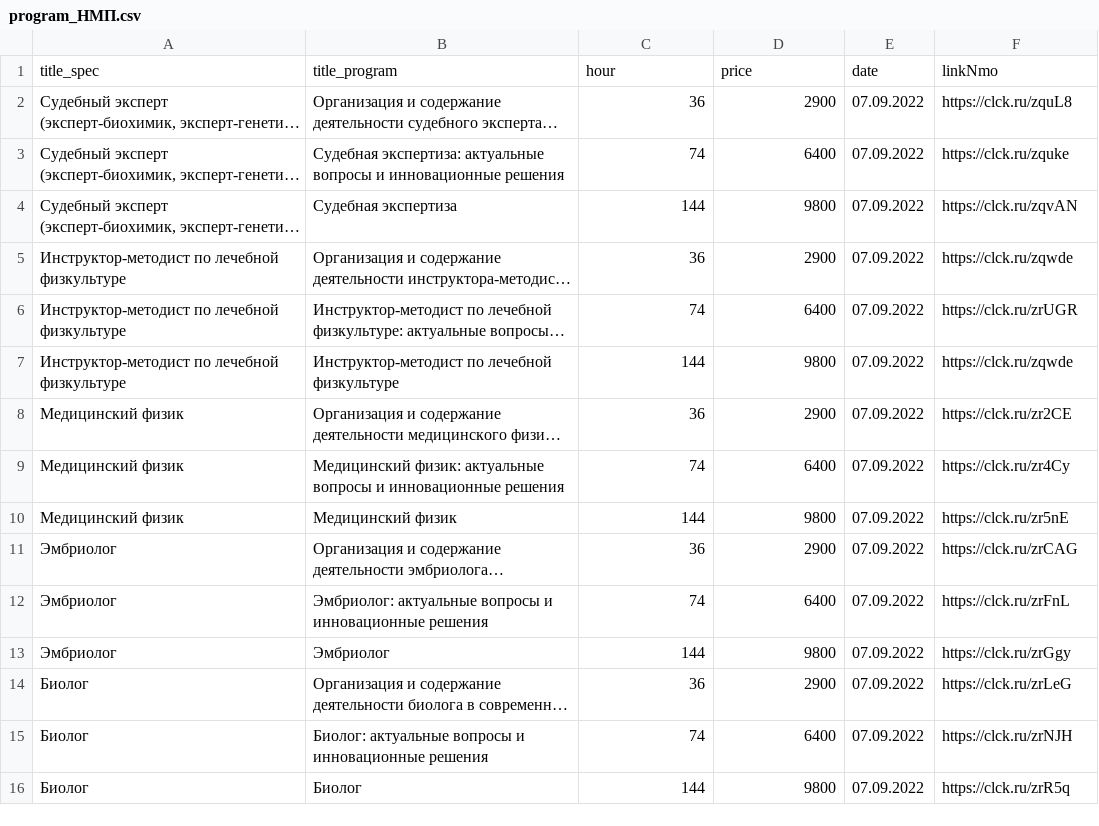
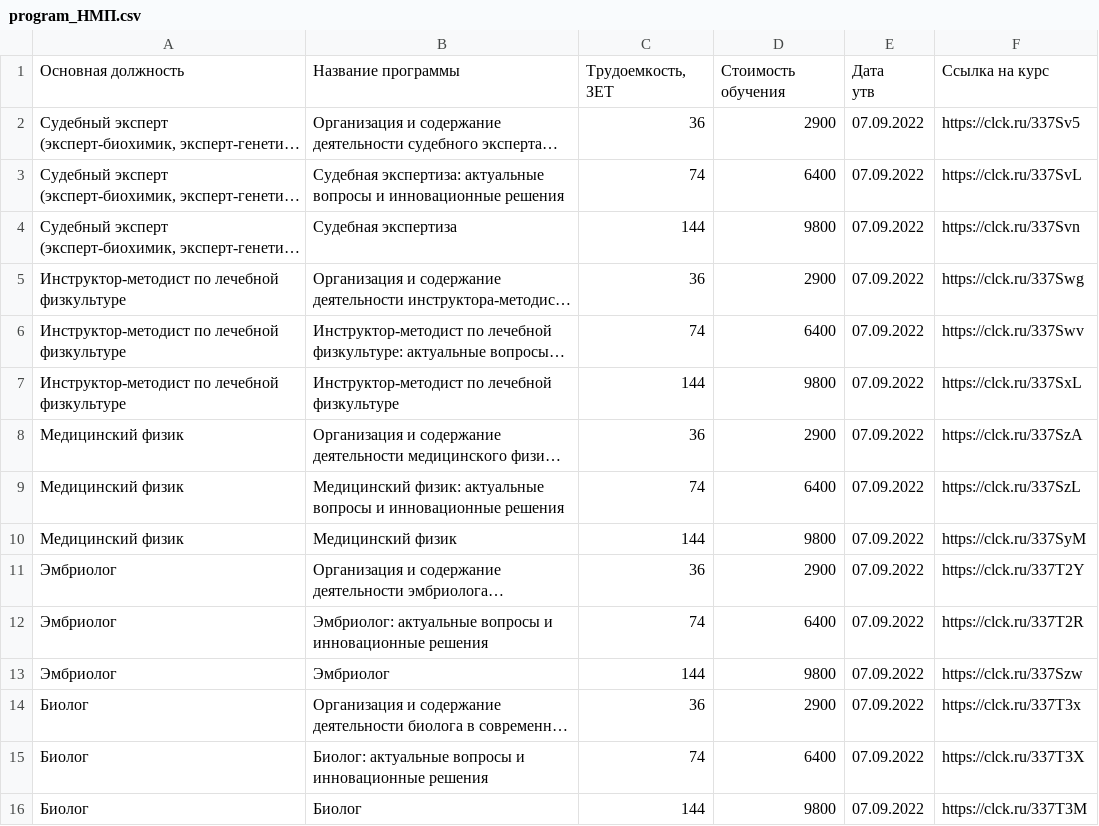
Before and after one commit to lilRaem/btrx, a CSV file: data/csv/program_НМП.csv, drawn as a sheet; long unchanged cells end in …; removed rows and columns are numbered as before the commit, all else as after; ↵ is a line break in a cell; the diff names each change by its address in the sheet, - before the commit and + after, or states it on an @@ line.

```diff
--- a/data/csv/program_НМП.csv
+++ b/data/csv/program_НМП.csv
-row 1: title_spec | title_program | hour | price | date | linkNmo
+row 1: Основная должность | Название программы | Трудоемкость, ЗЕТ | Стоимость обучения | Дата ↵ утв | Ссылка на курс
-F2: https://clck.ru/zquL8
+F2: https://clck.ru/337Sv5
-F3: https://clck.ru/zquke
+F3: https://clck.ru/337SvL
-F4: https://clck.ru/zqvAN
+F4: https://clck.ru/337Svn
-F5: https://clck.ru/zqwde
+F5: https://clck.ru/337Swg
-F6: https://clck.ru/zrUGR
+F6: https://clck.ru/337Swv
-F7: https://clck.ru/zqwde
+F7: https://clck.ru/337SxL
-F8: https://clck.ru/zr2CE
+F8: https://clck.ru/337SzA
-F9: https://clck.ru/zr4Cy
+F9: https://clck.ru/337SzL
-F10: https://clck.ru/zr5nE
+F10: https://clck.ru/337SyM
-F11: https://clck.ru/zrCAG
+F11: https://clck.ru/337T2Y
-F12: https://clck.ru/zrFnL
+F12: https://clck.ru/337T2R
-F13: https://clck.ru/zrGgy
+F13: https://clck.ru/337Szw
-F14: https://clck.ru/zrLeG
+F14: https://clck.ru/337T3x
-F15: https://clck.ru/zrNJH
+F15: https://clck.ru/337T3X
-F16: https://clck.ru/zrR5q
+F16: https://clck.ru/337T3M
```
Also changed, not shown: data/csv/program_СПО.csv, 32 other files.
